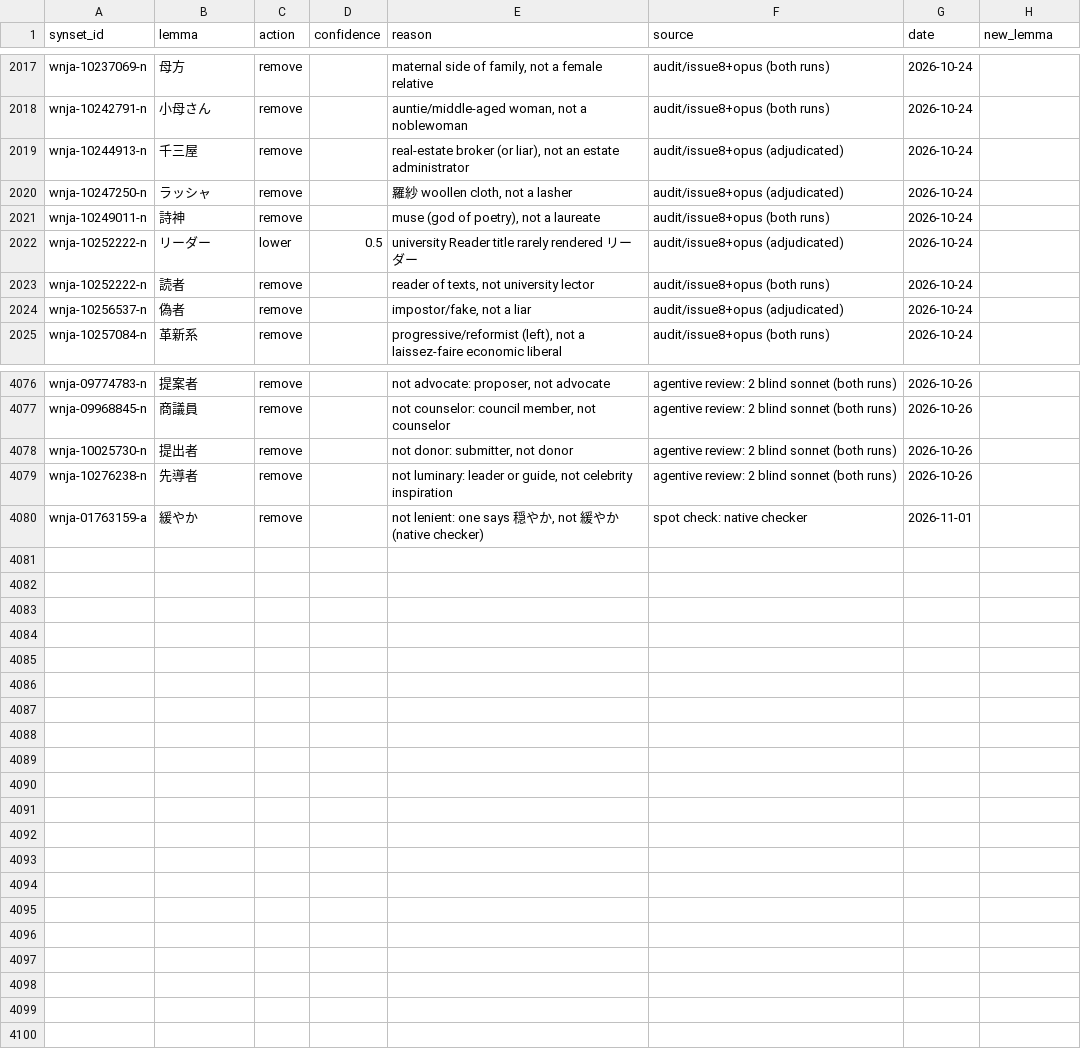
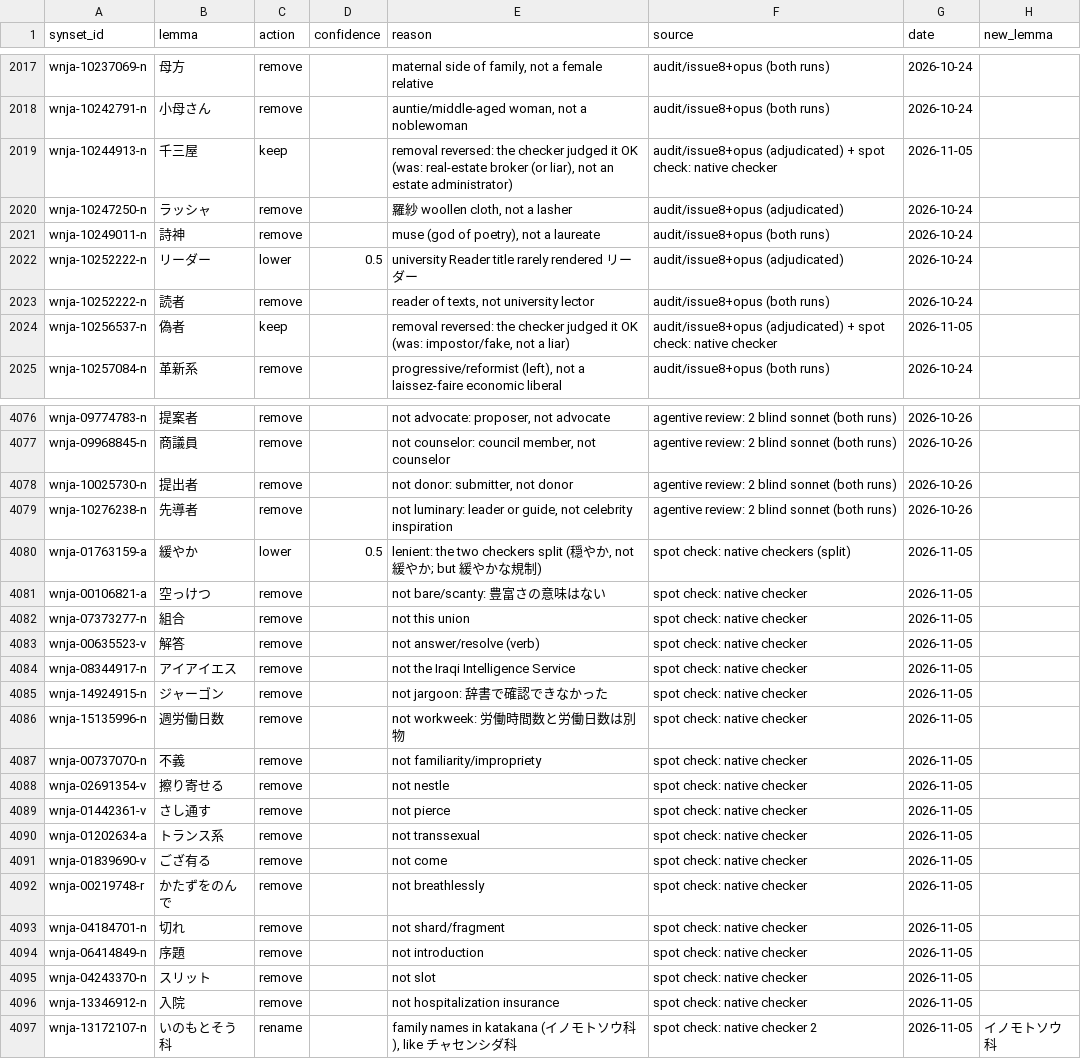
Before and after one commit to bond-lab/wnja, a TSV file: corrections/senses.tsv, drawn as a sheet; only a part is shown, gaps mark what is left out; the diff covers the shown part only.

```diff
--- a/corrections/senses.tsv
+++ b/corrections/senses.tsv
@@ -2018,3 +2018,3 @@ wnja-10237069-n	母方	remove		maternal side of family, not a female relative	au
 wnja-10242791-n	小母さん	remove		auntie/middle-aged woman, not a noblewoman	audit/issue8+opus (both runs)	2026-10-24	
-wnja-10244913-n	千三屋	remove		real-estate broker (or liar), not an estate administrator	audit/issue8+opus (adjudicated)	2026-10-24	
+wnja-10244913-n	千三屋	keep		removal reversed: the checker judged it OK (was: real-estate broker (or liar), not an estate administrator)	audit/issue8+opus (adjudicated) + spot check: native checker	2026-11-05	
 wnja-10247250-n	ラッシャ	remove		羅紗 woollen cloth, not a lasher	audit/issue8+opus (adjudicated)	2026-10-24	
@@ -2023,3 +2023,3 @@ wnja-10252222-n	リーダー	lower	0.5	university Reader title rarely rendered
 wnja-10252222-n	読者	remove		reader of texts, not university lector	audit/issue8+opus (both runs)	2026-10-24	
-wnja-10256537-n	偽者	remove		impostor/fake, not a liar	audit/issue8+opus (adjudicated)	2026-10-24	
+wnja-10256537-n	偽者	keep		removal reversed: the checker judged it OK (was: impostor/fake, not a liar)	audit/issue8+opus (adjudicated) + spot check: native checker	2026-11-05	
 wnja-10257084-n	革新系	remove		progressive/reformist (left), not a laissez-faire economic liberal	audit/issue8+opus (both runs)	2026-10-24	
@@ -4079,2 +4079,19 @@ wnja-10025730-n	提出者	remove		not donor: submitter, not donor	agentive revie
 wnja-10276238-n	先導者	remove		not luminary: leader or guide, not celebrity inspiration	agentive review: 2 blind sonnet (both runs)	2026-10-26	
-wnja-01763159-a	緩やか	remove		not lenient: one says 穏やか, not 緩やか (native checker)	spot check: native checker	2026-11-01	
+wnja-01763159-a	緩やか	lower	0.5	lenient: the two checkers split (穏やか, not 緩やか; but 緩やかな規制)	spot check: native checkers (split)	2026-11-05	
+wnja-00106821-a	空っけつ	remove		not bare/scanty: 豊富さの意味はない	spot check: native checker	2026-11-05	
+wnja-07373277-n	組合	remove		not this union	spot check: native checker	2026-11-05	
+wnja-00635523-v	解答	remove		not answer/resolve (verb)	spot check: native checker	2026-11-05	
+wnja-08344917-n	アイアイエス	remove		not the Iraqi Intelligence Service	spot check: native checker	2026-11-05	
+wnja-14924915-n	ジャーゴン	remove		not jargoon: 辞書で確認できなかった	spot check: native checker	2026-11-05	
+wnja-15135996-n	週労働日数	remove		not workweek: 労働時間数と労働日数は別物	spot check: native checker	2026-11-05	
+wnja-00737070-n	不義	remove		not familiarity/impropriety	spot check: native checker	2026-11-05	
+wnja-02691354-v	擦り寄せる	remove		not nestle	spot check: native checker	2026-11-05	
+wnja-01442361-v	さし通す	remove		not pierce	spot check: native checker	2026-11-05	
+wnja-01202634-a	トランス系	remove		not transsexual	spot check: native checker	2026-11-05	
+wnja-01839690-v	ござ有る	remove		not come	spot check: native checker	2026-11-05	
+wnja-00219748-r	かたずをのんで	remove		not breathlessly	spot check: native checker	2026-11-05	
+wnja-04184701-n	切れ	remove		not shard/fragment	spot check: native checker	2026-11-05	
+wnja-06414849-n	序題	remove		not introduction	spot check: native checker	2026-11-05	
+wnja-04243370-n	スリット	remove		not slot	spot check: native checker	2026-11-05	
+wnja-13346912-n	入院	remove		not hospitalization insurance	spot check: native checker	2026-11-05	
+wnja-13172107-n	いのもとそう科	rename		family names in katakana (イノモトソウ科), like チャセンシダ科	spot check: native checker 2	2026-11-05	イノモトソウ科
```
Also changed, not shown: 29 edited cells elsewhere in this file, corrections/definitions.tsv, 3 other files.
